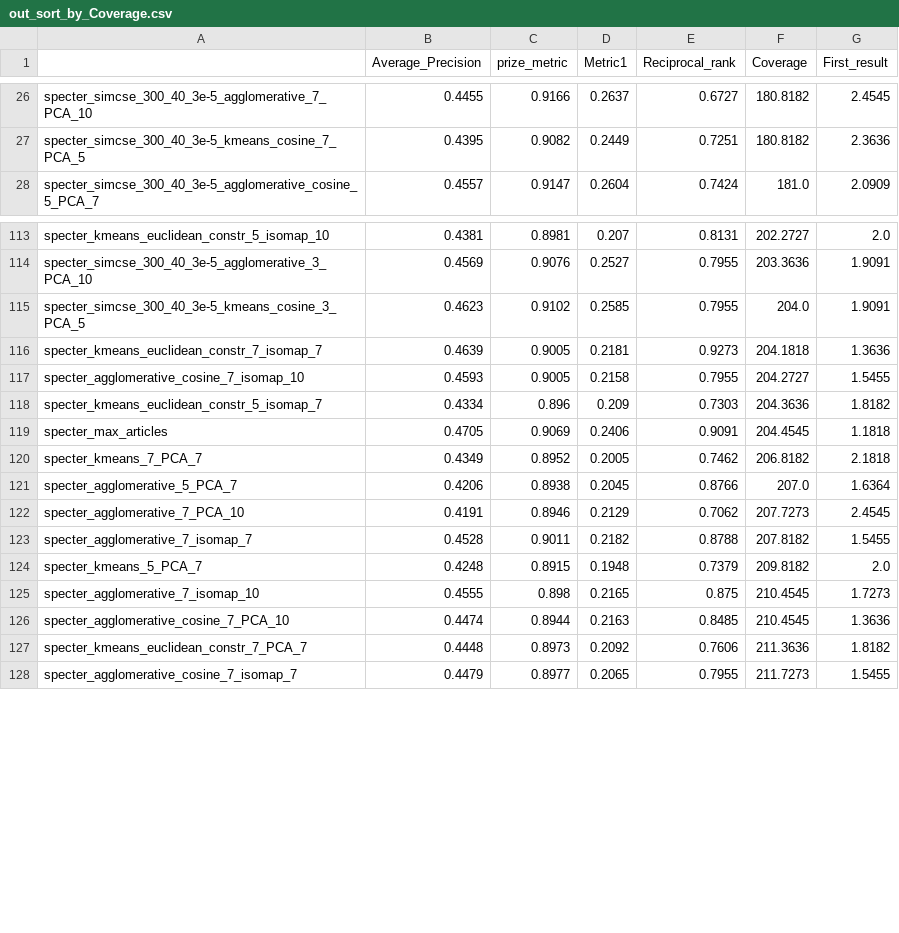
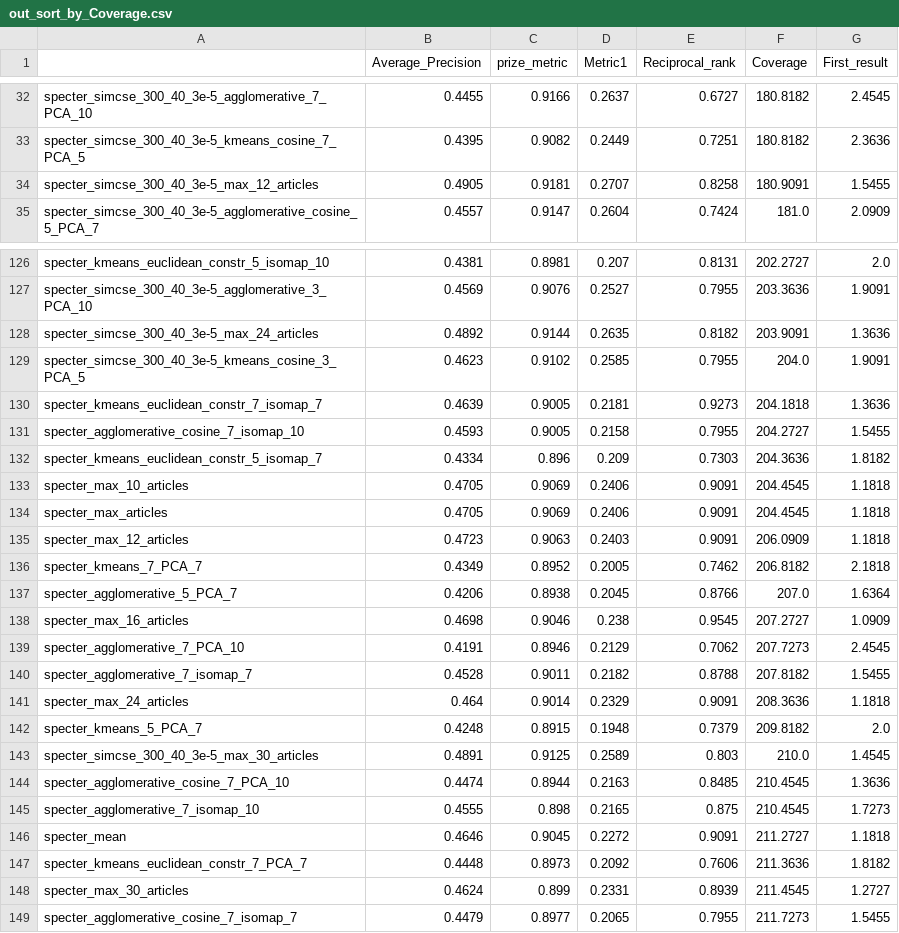
Before and after one commit to nikifori/Apella-plus-thesis, a CSV file: embeddings_py/results/out_sort_by_Coverage.csv, drawn as a sheet; only a part is shown, gaps mark what is left out; the diff covers the shown part only.

```diff
--- a/embeddings_py/results/out_sort_by_Coverage.csv
+++ b/embeddings_py/results/out_sort_by_Coverage.csv
@@ -27,2 +33,3 @@ specter_simcse_300_40_3e-5_agglomerative_7_PCA_10,0.4455,0.9166,0.2637,0.6727,18
 specter_simcse_300_40_3e-5_kmeans_cosine_7_PCA_5,0.4395,0.9082,0.2449,0.7251,180.8182,2.3636
+specter_simcse_300_40_3e-5_max_12_articles,0.4905,0.9181,0.2707,0.8258,180.9091,1.5455
 specter_simcse_300_40_3e-5_agglomerative_cosine_5_PCA_7,0.4557,0.9147,0.2604,0.7424,181.0,2.0909
@@ -114,2 +127,3 @@ specter_kmeans_euclidean_constr_5_isomap_10,0.4381,0.8981,0.207,0.8131,202.2727,
 specter_simcse_300_40_3e-5_agglomerative_3_PCA_10,0.4569,0.9076,0.2527,0.7955,203.3636,1.9091
+specter_simcse_300_40_3e-5_max_24_articles,0.4892,0.9144,0.2635,0.8182,203.9091,1.3636
 specter_simcse_300_40_3e-5_kmeans_cosine_3_PCA_5,0.4623,0.9102,0.2585,0.7955,204.0,1.9091
@@ -118,11 +132,18 @@ specter_agglomerative_cosine_7_isomap_10,0.4593,0.9005,0.2158,0.7955,204.2727,1.
 specter_kmeans_euclidean_constr_5_isomap_7,0.4334,0.896,0.209,0.7303,204.3636,1.8182
+specter_max_10_articles,0.4705,0.9069,0.2406,0.9091,204.4545,1.1818
 specter_max_articles,0.4705,0.9069,0.2406,0.9091,204.4545,1.1818
+specter_max_12_articles,0.4723,0.9063,0.2403,0.9091,206.0909,1.1818
 specter_kmeans_7_PCA_7,0.4349,0.8952,0.2005,0.7462,206.8182,2.1818
 specter_agglomerative_5_PCA_7,0.4206,0.8938,0.2045,0.8766,207.0,1.6364
+specter_max_16_articles,0.4698,0.9046,0.238,0.9545,207.2727,1.0909
 specter_agglomerative_7_PCA_10,0.4191,0.8946,0.2129,0.7062,207.7273,2.4545
 specter_agglomerative_7_isomap_7,0.4528,0.9011,0.2182,0.8788,207.8182,1.5455
+specter_max_24_articles,0.464,0.9014,0.2329,0.9091,208.3636,1.1818
 specter_kmeans_5_PCA_7,0.4248,0.8915,0.1948,0.7379,209.8182,2.0
+specter_simcse_300_40_3e-5_max_30_articles,0.4891,0.9125,0.2589,0.803,210.0,1.4545
+specter_agglomerative_cosine_7_PCA_10,0.4474,0.8944,0.2163,0.8485,210.4545,1.3636
 specter_agglomerative_7_isomap_10,0.4555,0.898,0.2165,0.875,210.4545,1.7273
-specter_agglomerative_cosine_7_PCA_10,0.4474,0.8944,0.2163,0.8485,210.4545,1.3636
+specter_mean,0.4646,0.9045,0.2272,0.9091,211.2727,1.1818
 specter_kmeans_euclidean_constr_7_PCA_7,0.4448,0.8973,0.2092,0.7606,211.3636,1.8182
+specter_max_30_articles,0.4624,0.899,0.2331,0.8939,211.4545,1.2727
 specter_agglomerative_cosine_7_isomap_7,0.4479,0.8977,0.2065,0.7955,211.7273,1.5455
```
Also changed, not shown: 15 added rows and 8 moved rows elsewhere in this file, embeddings_py/results/out_sort_by_Average_Precision.csv, embeddings_py/results/out_sort_by_First_result.csv, 9 other files.
